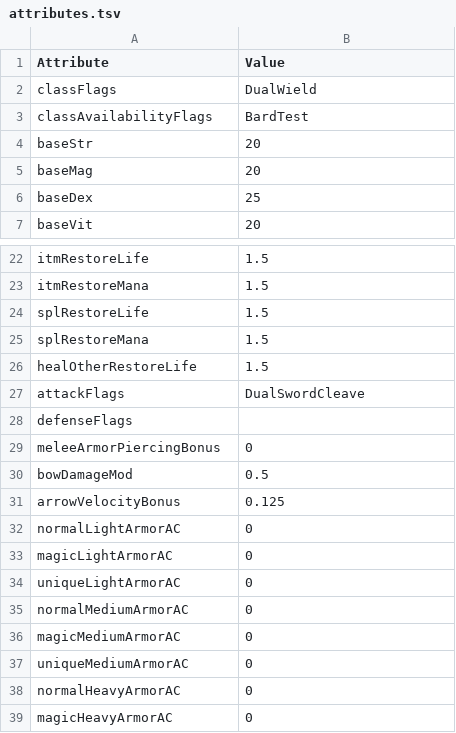
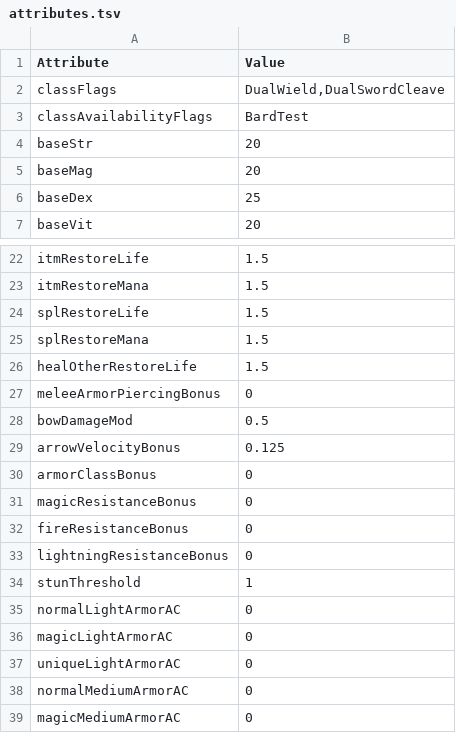
Before and after one commit to diasurgical/DevilutionX, a TSV file: assets/txtdata/classes/bard/attributes.tsv, drawn as a sheet; only a part is shown, gaps mark what is left out; the shorter side is filled out with more unchanged rows.

Commit message:
Moved attackFlags and defenseFlags to new granular fields and classFlags

```diff
--- a/assets/txtdata/classes/bard/attributes.tsv
+++ b/assets/txtdata/classes/bard/attributes.tsv
@@ -1,3 +1,3 @@
 Attribute	Value
-classFlags	DualWield
+classFlags	DualWield,DualSwordCleave
 classAvailabilityFlags	BardTest
@@ -26,4 +26,2 @@ splRestoreMana	1.5
 healOtherRestoreLife	1.5
-attackFlags	DualSwordCleave
-defenseFlags	
 meleeArmorPiercingBonus	0
@@ -31,2 +29,7 @@ bowDamageMod	0.5
 arrowVelocityBonus	0.125
+armorClassBonus	0
+magicResistanceBonus	0
+fireResistanceBonus	0
+lightningResistanceBonus	0
+stunThreshold	1
 normalLightArmorAC	0
```
Also changed, not shown: assets/txtdata/classes/monk/attributes.tsv, assets/txtdata/classes/rogue/attributes.tsv, 10 other files.
